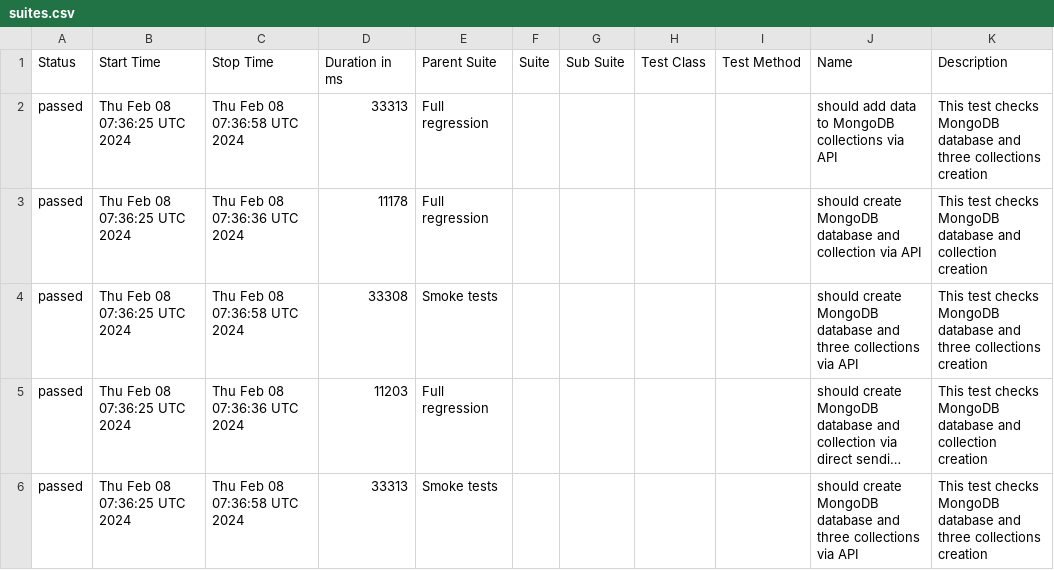
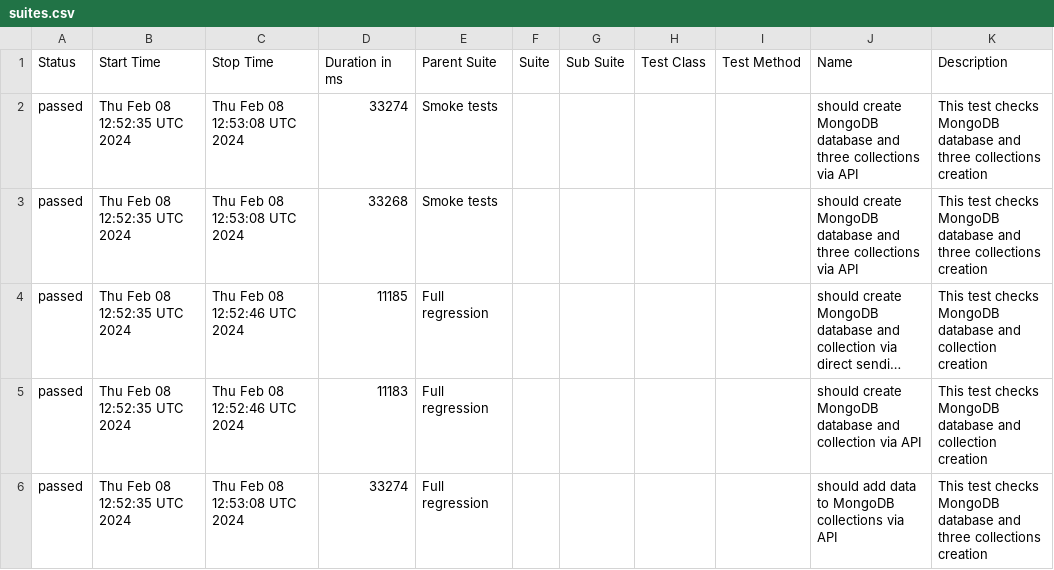
Before and after one commit to studyNewTrendsInAutomatedTesting/jestAllureResults, a CSV file: data/suites.csv, drawn as a sheet; long unchanged cells end in …; removed rows and columns are numbered as before the commit, all else as after; the diff names each change by its address in the sheet, - before the commit and + after, or states it on an @@ line.

Commit message:
deploy: studyNewTrendsInAutomatedTesting/applicationToTestFromDockerCompose@4441694d0912dfc486cc2f7905e1b52788beb27a

```diff
--- a/data/suites.csv
+++ b/data/suites.csv
-B2 (Start Time): Thu Feb 08 07:36:25 UTC 2024
+B2 (Start Time): Thu Feb 08 12:52:35 UTC 2024
-C2 (Stop Time): Thu Feb 08 07:36:58 UTC 2024
+C2 (Stop Time): Thu Feb 08 12:53:08 UTC 2024
-D2 (Duration in ms): 33313
+D2 (Duration in ms): 33274
-E2 (Parent Suite): Full regression
+E2 (Parent Suite): Smoke tests
-J2 (Name): should add data to MongoDB collections via…
+J2 (Name): should create MongoDB database and three collections via…
-row 3: passed | Thu Feb 08 07:36:25 UTC 2024 | Thu Feb 08 07:36:36 UTC 2024 | 11178 | Full regression |  |  |  |  | should create MongoDB database and collection via API | This test checks MongoDB database and collection creation
-B3:B4 (Start Time): Thu Feb 08 07:36:25 UTC 2024
+B3:B4 (Start Time): Thu Feb 08 12:52:35 UTC 2024
-C3 (Stop Time): Thu Feb 08 07:36:58 UTC 2024
+C3 (Stop Time): Thu Feb 08 12:53:08 UTC 2024
-D3 (Duration in ms): 33308
+D3 (Duration in ms): 33268
-C4 (Stop Time): Thu Feb 08 07:36:36 UTC 2024
+C4 (Stop Time): Thu Feb 08 12:52:46 UTC 2024
-D4 (Duration in ms): 11203
+D4 (Duration in ms): 11185
+row 5: passed | Thu Feb 08 12:52:35 UTC 2024 | Thu Feb 08 12:52:46 UTC 2024 | 11183 | Full regression |  |  |  |  | should create MongoDB database and collection via API | This test checks MongoDB database and collection creation
-B6 (Start Time): Thu Feb 08 07:36:25 UTC 2024
+B6 (Start Time): Thu Feb 08 12:52:35 UTC 2024
-C6 (Stop Time): Thu Feb 08 07:36:58 UTC 2024
+C6 (Stop Time): Thu Feb 08 12:53:08 UTC 2024
-D6 (Duration in ms): 33313
+D6 (Duration in ms): 33274
-E6 (Parent Suite): Smoke tests
+E6 (Parent Suite): Full regression
-J6 (Name): should create MongoDB database and three collections via…
+J6 (Name): should add data to MongoDB collections via…
```
Also changed, not shown: 24 other files.
